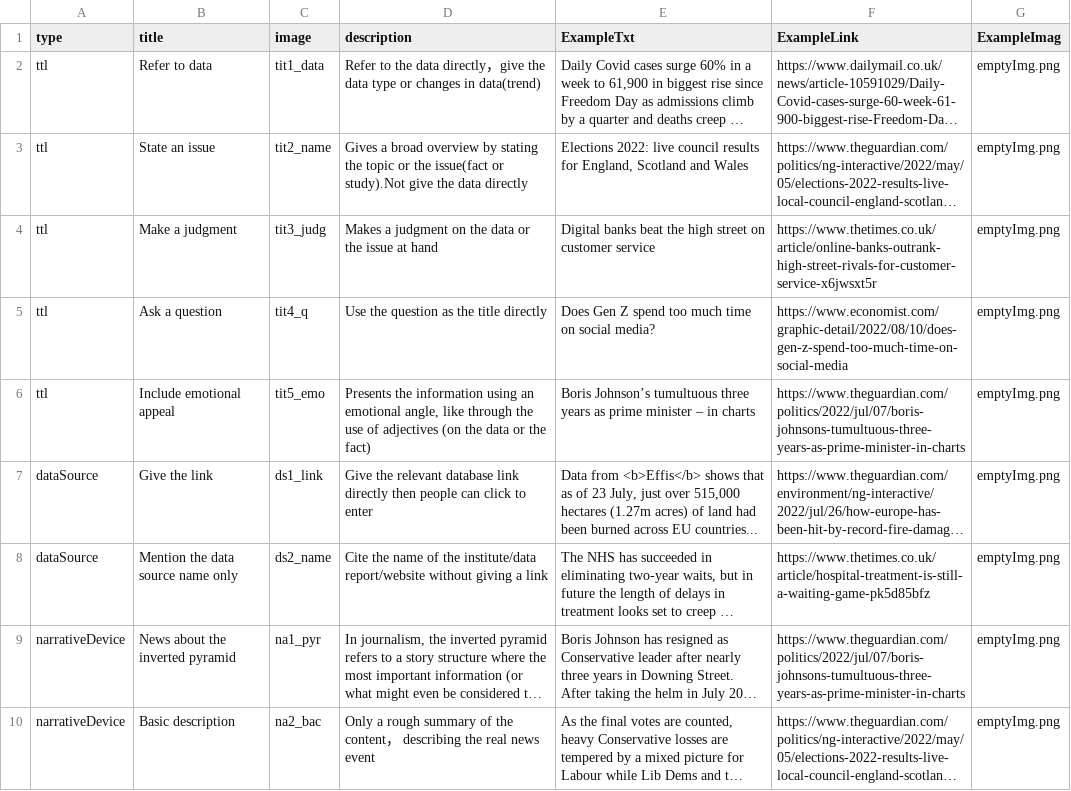
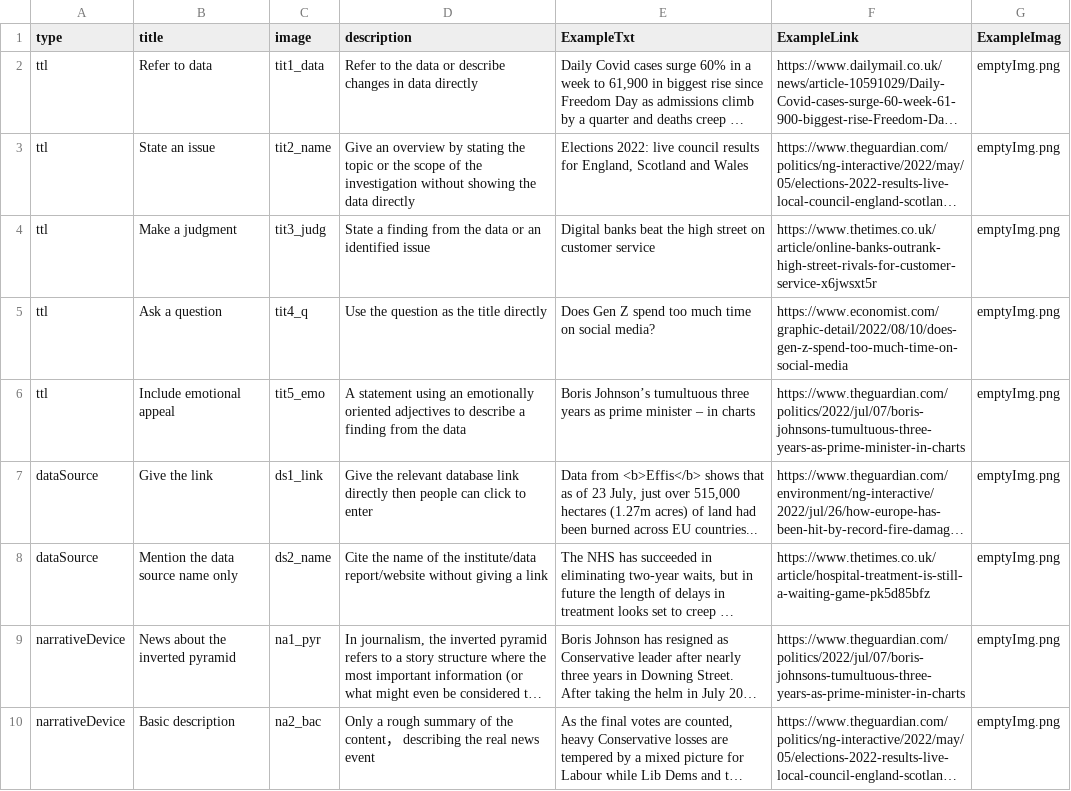
Before and after one commit to datadrivenarticle/datadrivenarticle, a CSV file: patterns.csv, drawn as a sheet; only a part is shown; long unchanged cells end in …; the diff names each change by its address in the sheet, - before the commit and + after, or states it on an @@ line.

Commit message:
Update patterns.csv

```diff
--- a/patterns.csv
+++ b/patterns.csv
-D2 (description): …the data directly，give the data type or changes in data(trend)
+D2 (description): …the data or describe changes in data directly
-D3 (description): Gives a broad overview by stating the topic or the issue(fact or study).Not give the data…
+D3 (description): Give an overview by stating the topic or the scope of the investigation without showing the data…
-D4 (description): Makes a judgment on the data or the issue at hand
+D4 (description): State a finding from the data or an identified issue
-D6 (description): Presents the information using an emotional angle, like through the use of adjectives (on the data or the fact)
+D6 (description): A statement using an emotionally oriented adjectives to describe a finding from the data
```
